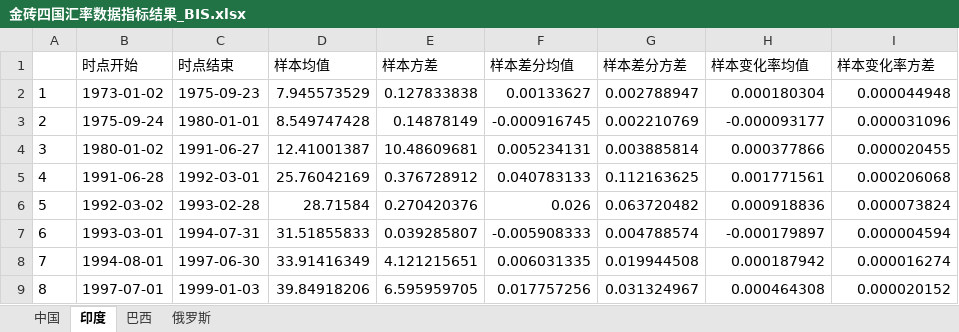
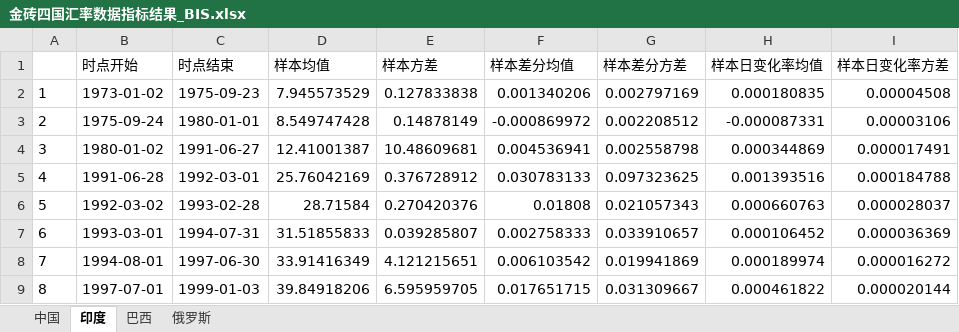
Before and after one commit to EthanSystem/MoneyMismatch, an Excel workbook: data/金砖四国汇率数据指标结果_BIS.xlsx, sheet 印度, drawn as a sheet; only a part is shown; values as stored, in another font and other column widths than the file's, no borders; charts and pictures not drawn; the diff covers the shown part only; the diff names each change by its address in the sheet, - before the commit and + after, or states it on an @@ line.

```diff
--- a/data/金砖四国汇率数据指标结果_BIS.xlsx (sheet 印度)
+++ b/data/金砖四国汇率数据指标结果_BIS.xlsx (sheet 印度)
-H1: 样本变化率均值
+H1: 样本日变化率均值
-I1: 样本变化率方差
+I1: 样本日变化率方差
-F2 (样本差分均值): 0.00133627
+F2 (样本差分均值): 0.001340206
-G2 (样本差分方差): 0.002788947
+G2 (样本差分方差): 0.002797169
-H2 (样本日变化率均值): 0.000180304
+H2 (样本日变化率均值): 0.000180835
-I2 (样本日变化率方差): 0.000044948
+I2 (样本日变化率方差): 0.00004508
-F3 (样本差分均值): -0.000916745
+F3 (样本差分均值): -0.000869972
-G3 (样本差分方差): 0.002210769
+G3 (样本差分方差): 0.002208512
-H3 (样本日变化率均值): -0.000093177
+H3 (样本日变化率均值): -0.000087331
-I3 (样本日变化率方差): 0.000031096
+I3 (样本日变化率方差): 0.00003106
-F4 (样本差分均值): 0.005234131
+F4 (样本差分均值): 0.004536941
-G4 (样本差分方差): 0.003885814
+G4 (样本差分方差): 0.002558798
-H4 (样本日变化率均值): 0.000377866
+H4 (样本日变化率均值): 0.000344869
-I4 (样本日变化率方差): 0.000020455
+I4 (样本日变化率方差): 0.000017491
-F5 (样本差分均值): 0.040783133
+F5 (样本差分均值): 0.030783133
-G5 (样本差分方差): 0.112163625
+G5 (样本差分方差): 0.097323625
-H5 (样本日变化率均值): 0.001771561
+H5 (样本日变化率均值): 0.001393516
-I5 (样本日变化率方差): 0.000206068
+I5 (样本日变化率方差): 0.000184788
-F6 (样本差分均值): 0.026
+F6 (样本差分均值): 0.01808
-G6 (样本差分方差): 0.063720482
+G6 (样本差分方差): 0.021057343
-H6 (样本日变化率均值): 0.000918836
+H6 (样本日变化率均值): 0.000660763
-I6 (样本日变化率方差): 0.000073824
+I6 (样本日变化率方差): 0.000028037
-F7 (样本差分均值): -0.005908333
+F7 (样本差分均值): 0.002758333
-G7 (样本差分方差): 0.004788574
+G7 (样本差分方差): 0.033910657
-H7 (样本日变化率均值): -0.000179897
+H7 (样本日变化率均值): 0.000106452
-I7 (样本日变化率方差): 0.000004594
+I7 (样本日变化率方差): 0.000036369
-F8 (样本差分均值): 0.006031335
+F8 (样本差分均值): 0.006103542
-G8 (样本差分方差): 0.019944508
+G8 (样本差分方差): 0.019941869
-H8 (样本日变化率均值): 0.000187942
+H8 (样本日变化率均值): 0.000189974
-I8 (样本日变化率方差): 0.000016274
+I8 (样本日变化率方差): 0.000016272
-F9 (样本差分均值): 0.017757256
+F9 (样本差分均值): 0.017651715
-G9 (样本差分方差): 0.031324967
+G9 (样本差分方差): 0.031309667
-H9 (样本日变化率均值): 0.000464308
+H9 (样本日变化率均值): 0.000461822
-I9 (样本日变化率方差): 0.000020152
+I9 (样本日变化率方差): 0.000020144
```
Also changed, not shown: 20 edited cells elsewhere in this sheet, sheet 中国, sheet 俄罗斯, sheet 巴西, charts or pictures, 3 other files.
